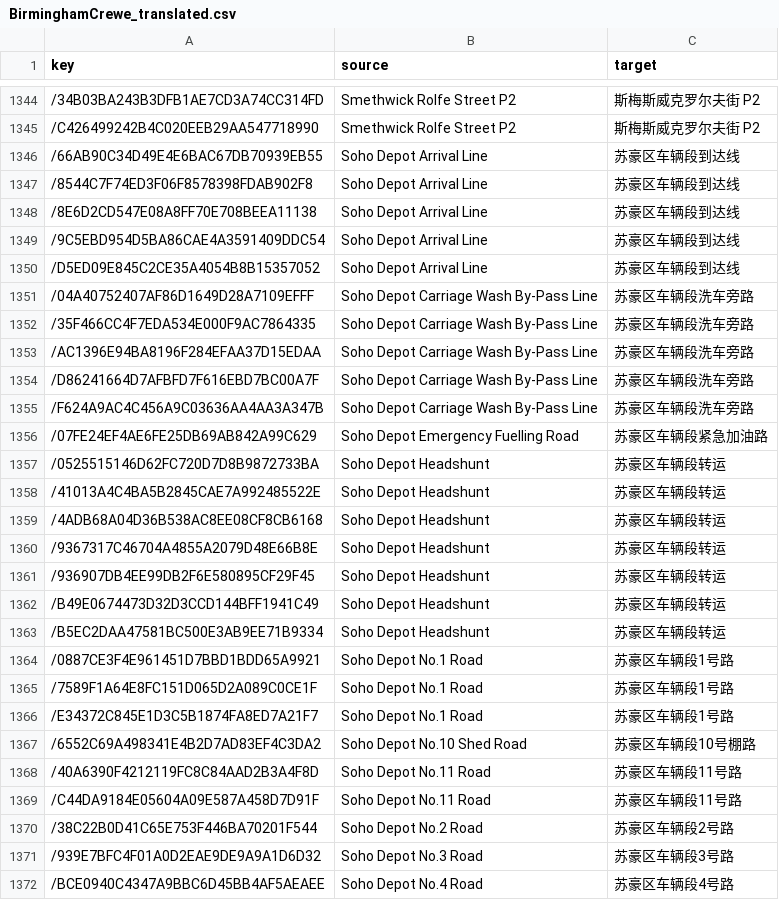
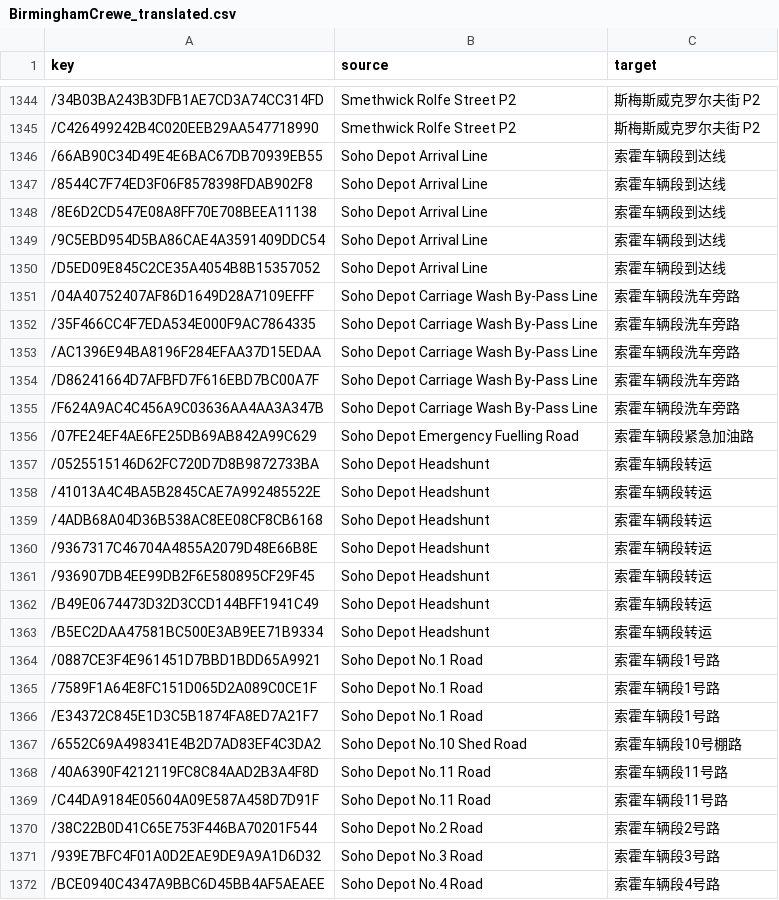
Before and after one commit to smallg0at/tswloc, a CSV file: BirminghamCrewe_translated.csv, drawn as a sheet; only a part is shown, gaps mark what is left out; the diff covers the shown part only.

```diff
--- a/BirminghamCrewe_translated.csv
+++ b/BirminghamCrewe_translated.csv
@@ -1345,28 +1345,28 @@
 /C426499242B4C020EEB29AA547718990,Smethwick Rolfe Street P2,斯梅斯威克罗尔夫街 P2
-/66AB90C34D49E4E6BAC67DB70939EB55,Soho Depot Arrival Line,苏豪区车辆段到达线
-/8544C7F74ED3F06F8578398FDAB902F8,Soho Depot Arrival Line,苏豪区车辆段到达线
-/8E6D2CD547E08A8FF70E708BEEA11138,Soho Depot Arrival Line,苏豪区车辆段到达线
-/9C5EBD954D5BA86CAE4A3591409DDC54,Soho Depot Arrival Line,苏豪区车辆段到达线
-/D5ED09E845C2CE35A4054B8B15357052,Soho Depot Arrival Line,苏豪区车辆段到达线
-/04A40752407AF86D1649D28A7109EFFF,Soho Depot Carriage Wash By-Pass Line,苏豪区车辆段洗车旁路
-/35F466CC4F7EDA534E000F9AC7864335,Soho Depot Carriage Wash By-Pass Line,苏豪区车辆段洗车旁路
-/AC1396E94BA8196F284EFAA37D15EDAA,Soho Depot Carriage Wash By-Pass Line,苏豪区车辆段洗车旁路
-/D86241664D7AFBFD7F616EBD7BC00A7F,Soho Depot Carriage Wash By-Pass Line,苏豪区车辆段洗车旁路
-/F624A9AC4C456A9C03636AA4AA3A347B,Soho Depot Carriage Wash By-Pass Line,苏豪区车辆段洗车旁路
-/07FE24EF4AE6FE25DB69AB842A99C629,Soho Depot Emergency Fuelling Road,苏豪区车辆段紧急加油路
-/0525515146D62FC720D7D8B9872733BA,Soho Depot Headshunt,苏豪区车辆段转运
-/41013A4C4BA5B2845CAE7A992485522E,Soho Depot Headshunt,苏豪区车辆段转运
-/4ADB68A04D36B538AC8EE08CF8CB6168,Soho Depot Headshunt,苏豪区车辆段转运
-/9367317C46704A4855A2079D48E66B8E,Soho Depot Headshunt,苏豪区车辆段转运
-/936907DB4EE99DB2F6E580895CF29F45,Soho Depot Headshunt,苏豪区车辆段转运
-/B49E0674473D32D3CCD144BFF1941C49,Soho Depot Headshunt,苏豪区车辆段转运
-/B5EC2DAA47581BC500E3AB9EE71B9334,Soho Depot Headshunt,苏豪区车辆段转运
-/0887CE3F4E961451D7BBD1BDD65A9921,Soho Depot No.1 Road,苏豪区车辆段1号路
-/7589F1A64E8FC151D065D2A089C0CE1F,Soho Depot No.1 Road,苏豪区车辆段1号路
-/E34372C845E1D3C5B1874FA8ED7A21F7,Soho Depot No.1 Road,苏豪区车辆段1号路
-/6552C69A498341E4B2D7AD83EF4C3DA2,Soho Depot No.10 Shed Road,苏豪区车辆段10号棚路
-/40A6390F4212119FC8C84AAD2B3A4F8D,Soho Depot No.11 Road,苏豪区车辆段11号路
-/C44DA9184E05604A09E587A458D7D91F,Soho Depot No.11 Road,苏豪区车辆段11号路
-/38C22B0D41C65E753F446BA70201F544,Soho Depot No.2 Road,苏豪区车辆段2号路
-/939E7BFC4F01A0D2EAE9DE9A9A1D6D32,Soho Depot No.3 Road,苏豪区车辆段3号路
-/BCE0940C4347A9BBC6D45BB4AF5AEAEE,Soho Depot No.4 Road,苏豪区车辆段4号路
+/66AB90C34D49E4E6BAC67DB70939EB55,Soho Depot Arrival Line,索霍车辆段到达线
+/8544C7F74ED3F06F8578398FDAB902F8,Soho Depot Arrival Line,索霍车辆段到达线
+/8E6D2CD547E08A8FF70E708BEEA11138,Soho Depot Arrival Line,索霍车辆段到达线
+/9C5EBD954D5BA86CAE4A3591409DDC54,Soho Depot Arrival Line,索霍车辆段到达线
+/D5ED09E845C2CE35A4054B8B15357052,Soho Depot Arrival Line,索霍车辆段到达线
+/04A40752407AF86D1649D28A7109EFFF,Soho Depot Carriage Wash By-Pass Line,索霍车辆段洗车旁路
+/35F466CC4F7EDA534E000F9AC7864335,Soho Depot Carriage Wash By-Pass Line,索霍车辆段洗车旁路
+/AC1396E94BA8196F284EFAA37D15EDAA,Soho Depot Carriage Wash By-Pass Line,索霍车辆段洗车旁路
+/D86241664D7AFBFD7F616EBD7BC00A7F,Soho Depot Carriage Wash By-Pass Line,索霍车辆段洗车旁路
+/F624A9AC4C456A9C03636AA4AA3A347B,Soho Depot Carriage Wash By-Pass Line,索霍车辆段洗车旁路
+/07FE24EF4AE6FE25DB69AB842A99C629,Soho Depot Emergency Fuelling Road,索霍车辆段紧急加油路
+/0525515146D62FC720D7D8B9872733BA,Soho Depot Headshunt,索霍车辆段转运
+/41013A4C4BA5B2845CAE7A992485522E,Soho Depot Headshunt,索霍车辆段转运
+/4ADB68A04D36B538AC8EE08CF8CB6168,Soho Depot Headshunt,索霍车辆段转运
+/9367317C46704A4855A2079D48E66B8E,Soho Depot Headshunt,索霍车辆段转运
+/936907DB4EE99DB2F6E580895CF29F45,Soho Depot Headshunt,索霍车辆段转运
+/B49E0674473D32D3CCD144BFF1941C49,Soho Depot Headshunt,索霍车辆段转运
+/B5EC2DAA47581BC500E3AB9EE71B9334,Soho Depot Headshunt,索霍车辆段转运
+/0887CE3F4E961451D7BBD1BDD65A9921,Soho Depot No.1 Road,索霍车辆段1号路
+/7589F1A64E8FC151D065D2A089C0CE1F,Soho Depot No.1 Road,索霍车辆段1号路
+/E34372C845E1D3C5B1874FA8ED7A21F7,Soho Depot No.1 Road,索霍车辆段1号路
+/6552C69A498341E4B2D7AD83EF4C3DA2,Soho Depot No.10 Shed Road,索霍车辆段10号棚路
+/40A6390F4212119FC8C84AAD2B3A4F8D,Soho Depot No.11 Road,索霍车辆段11号路
+/C44DA9184E05604A09E587A458D7D91F,Soho Depot No.11 Road,索霍车辆段11号路
+/38C22B0D41C65E753F446BA70201F544,Soho Depot No.2 Road,索霍车辆段2号路
+/939E7BFC4F01A0D2EAE9DE9A9A1D6D32,Soho Depot No.3 Road,索霍车辆段3号路
+/BCE0940C4347A9BBC6D45BB4AF5AEAEE,Soho Depot No.4 Road,索霍车辆段4号路
```
Also changed, not shown: 13 edited cells elsewhere in this file, 1 other file.
